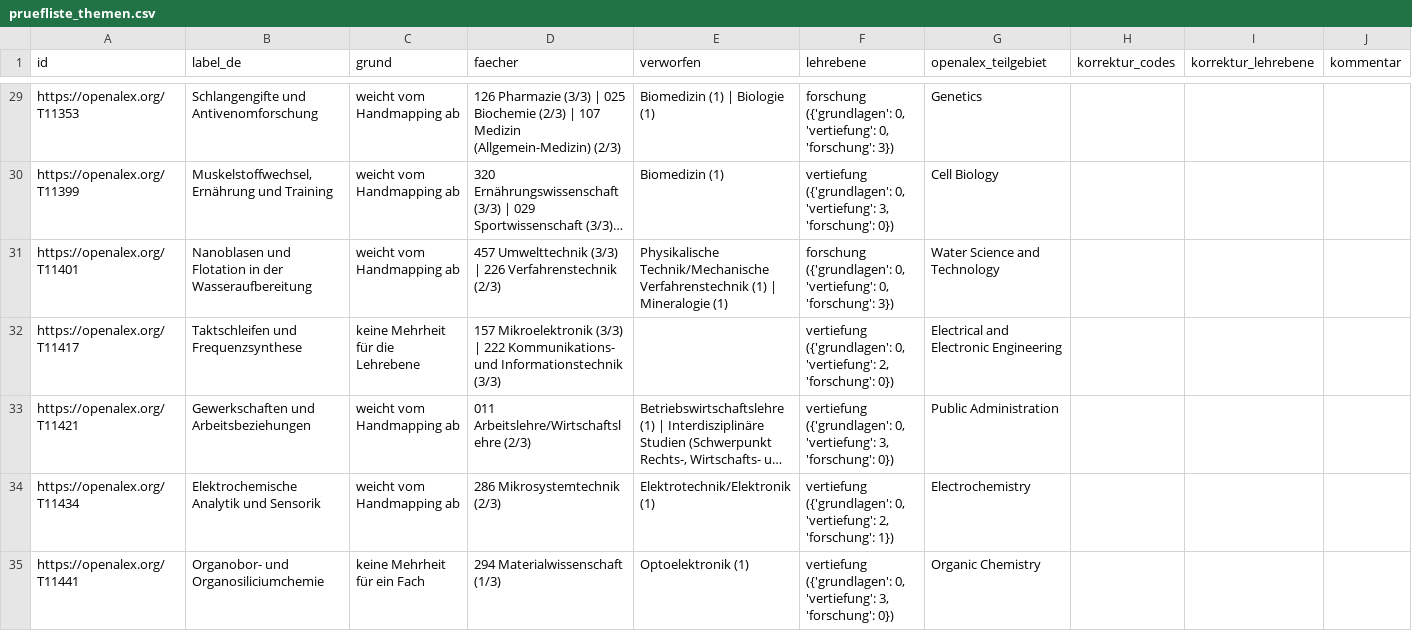
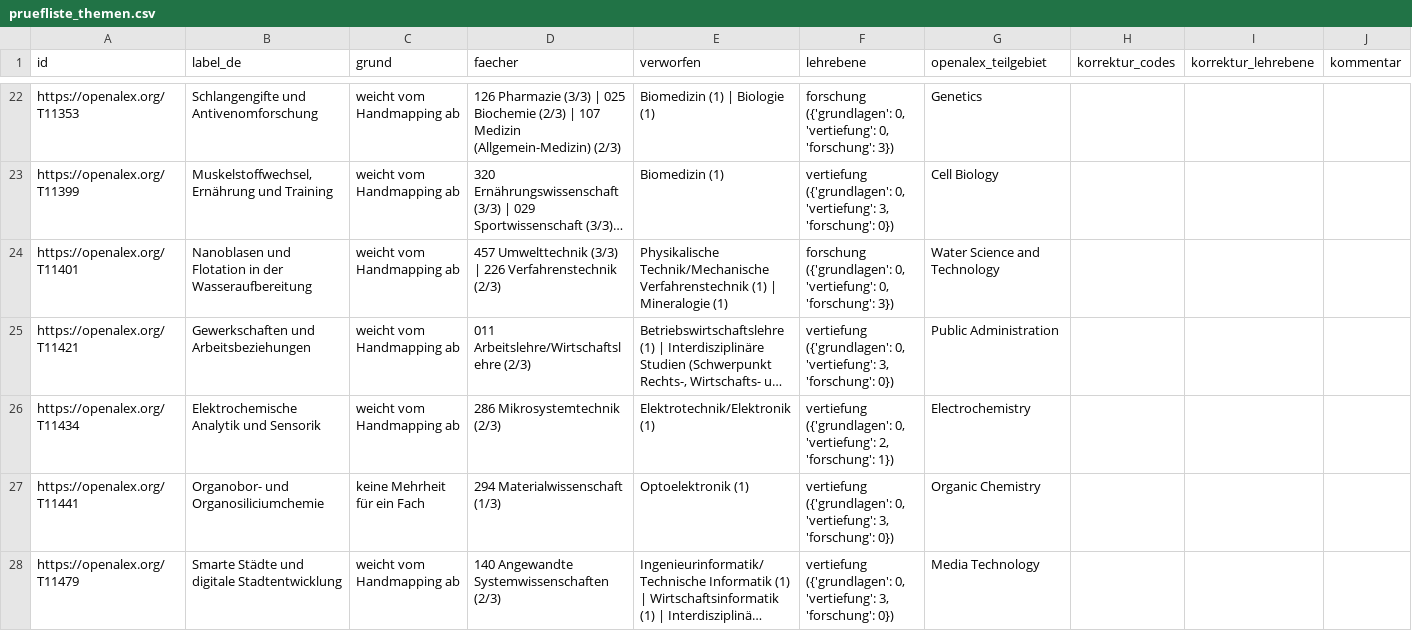
Before and after one commit to janschachtschabel/synthetic-educational-materials, a CSV file: data/mappings/hochschule/pruefliste_themen.csv, drawn as a sheet; only a part is shown, gaps mark what is left out; the shorter side is filled out with more unchanged rows; long unchanged cells end in …; removed rows and columns are numbered as before the commit, all else as after; the diff covers the shown part only; the diff names each change by its address in the sheet, - before the commit and + after, or states it on an @@ line.

```diff
--- a/data/mappings/hochschule/pruefliste_themen.csv
+++ b/data/mappings/hochschule/pruefliste_themen.csv
-row 32: https://openalex.org/T11417 | Taktschleifen und Frequenzsynthese | keine Mehrheit für die Lehrebene | 157 Mikroelektronik (3/3) | 222 Kommunikations- und Informationstechnik (3/3) |  | vertiefung ({'grundlagen': 0, 'vertiefung': 2, 'forschung': 0}) | Electrical and Electronic Engineering
```
Also changed, not shown: 6 added rows, 18 removed rows and 2 edited cells elsewhere in this file, 1 other file.
